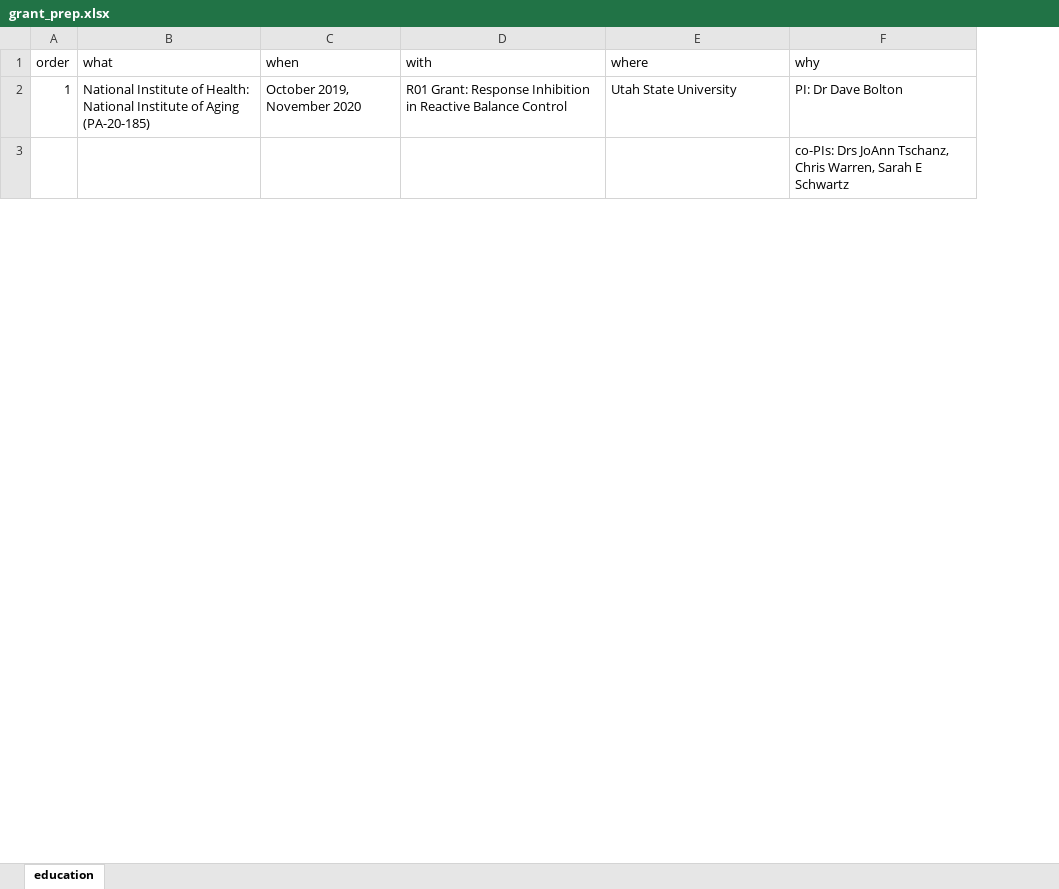
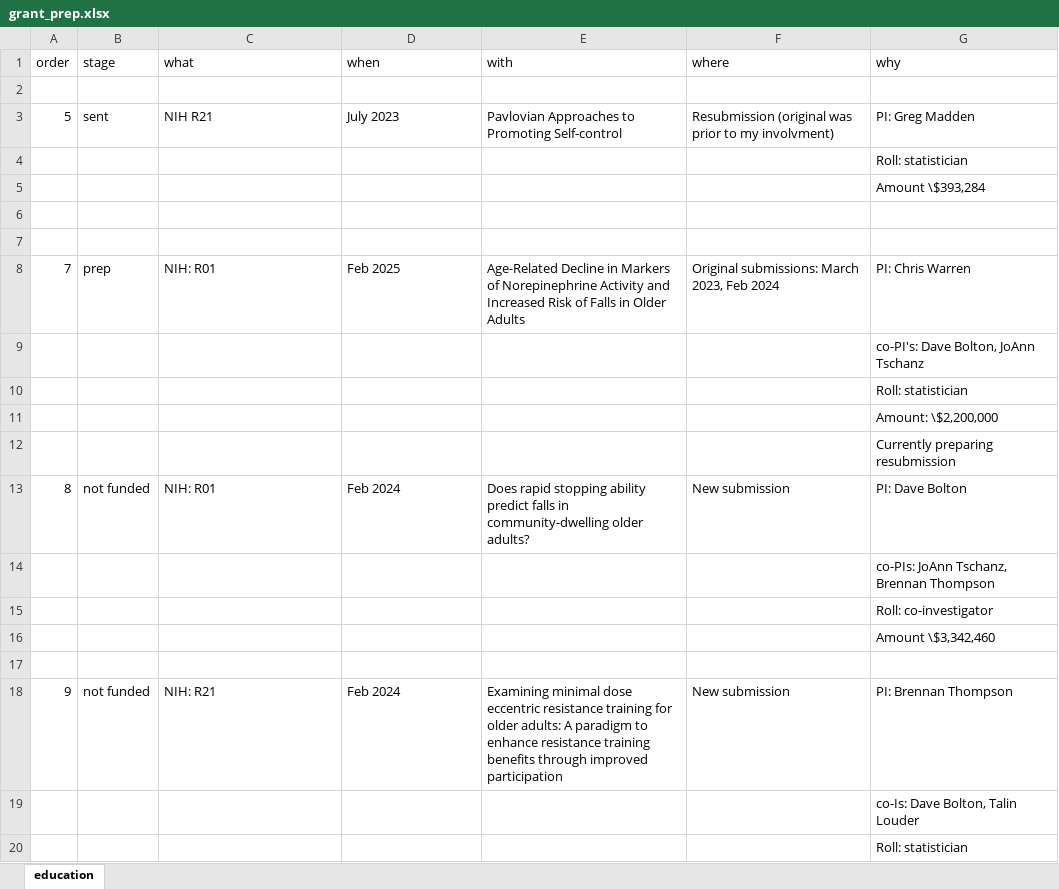
Before and after one commit to SarBearSchwartz/myCV, an Excel workbook: data/grant_prep.xlsx, sheet education, drawn as a sheet; only a part is shown; values as stored, in another font and other column widths than the file's, no borders; addresses are those after the commit; the diff covers the shown part only; the diff names each change by its address in the sheet, - before the commit and + after, or states it on an @@ line.

```diff
--- a/data/grant_prep.xlsx (sheet education)
+++ b/data/grant_prep.xlsx (sheet education)
+column B (stage), empty
-row 2: 1 | National Institute of Health: National Institute of Aging (PA-20-185) | October 2019, November 2020 | R01 Grant: Response Inhibition in Reactive Balance Control | Utah State University | PI: Dr Dave Bolton
+row 2: (empty)
+row 3: 5 | sent | NIH R21 | July 2023 | Pavlovian Approaches to Promoting Self-control | Resubmission (original was prior to my involvment) | PI: Greg Madden
-G4 (why): co-PIs: Drs JoAnn Tschanz, Chris Warren, Sarah E Schwartz
+G4 (why): Roll: statistician
+row 5:  |  |  |  |  |  | Amount \$393,284
+row 6: (empty)
+row 7: (empty)
+row 8: 7 | prep | NIH: R01 | Feb 2025 | Age-Related Decline in Markers of Norepinephrine Activity and Increased Risk of Falls in Older Adults | Original submissions: March 2023, Feb 2024 | PI: Chris Warren
+row 9:  |  |  |  |  |  | co-PI's: Dave Bolton, JoAnn Tschanz
+row 10:  |  |  |  |  |  | Roll: statistician
+row 11:  |  |  |  |  |  | Amount: \$2,200,000
+row 12:  |  |  |  |  |  | Currently preparing resubmission
+row 13: 8 | not funded | NIH: R01 | Feb 2024 | Does rapid stopping ability predict falls in community-dwelling older adults? | New submission | PI: Dave Bolton
+row 14:  |  |  |  |  |  | co-PIs: JoAnn Tschanz, Brennan Thompson
+row 15:  |  |  |  |  |  | Roll: co-investigator
+row 16:  |  |  |  |  |  | Amount \$3,342,460
+row 17: (empty)
+row 18: 9 | not funded | NIH: R21 | Feb 2024 | Examining minimal dose eccentric resistance training for older adults: A paradigm to enhance resistance training benefits through improved participation | New submission | PI: Brennan Thompson
+row 19:  |  |  |  |  |  | co-Is: Dave Bolton, Talin Louder
+row 20:  |  |  |  |  |  | Roll: statistician
```
Also changed, not shown: 20 added rows, 4 removed rows and 17 edited cells elsewhere in this sheet, data/grant.xlsx, data/service.xlsx, 48 other files.
